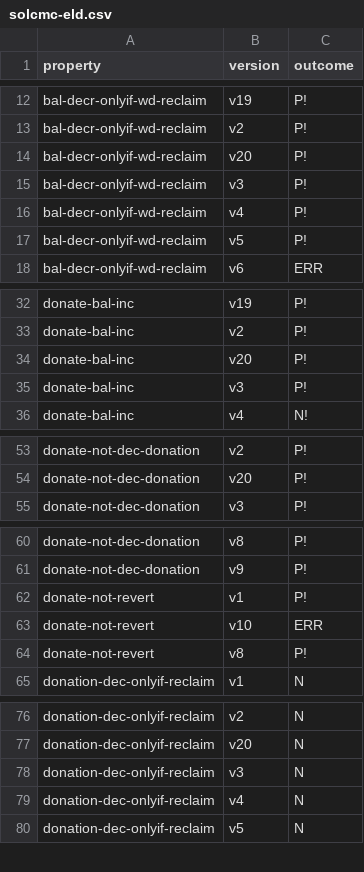
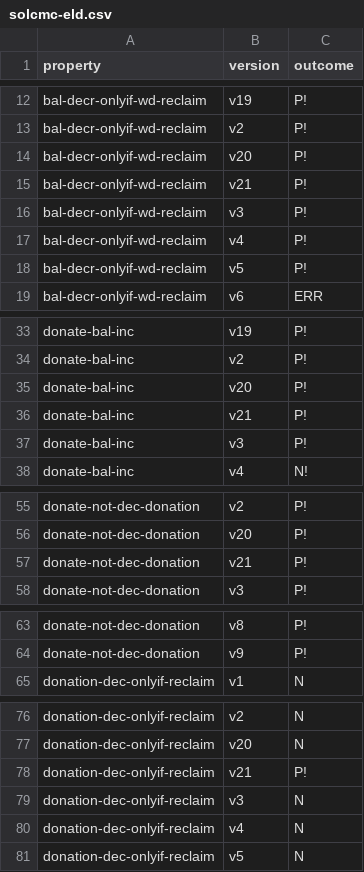
Before and after one commit to Eic17H/contracts-verification-benchmark, a CSV file: contracts/crowdfund/solcmc-eld.csv, drawn as a sheet; only a part is shown, gaps mark what is left out; the diff covers the shown part only.

```diff
--- a/contracts/crowdfund/solcmc-eld.csv
+++ b/contracts/crowdfund/solcmc-eld.csv
@@ -14,2 +14,3 @@ bal-decr-onlyif-wd-reclaim,v2,P!
 bal-decr-onlyif-wd-reclaim,v20,P!
+bal-decr-onlyif-wd-reclaim,v21,P!
 bal-decr-onlyif-wd-reclaim,v3,P!
@@ -34,2 +35,3 @@ donate-bal-inc,v2,P!
 donate-bal-inc,v20,P!
+donate-bal-inc,v21,P!
 donate-bal-inc,v3,P!
@@ -54,2 +56,3 @@ donate-not-dec-donation,v2,P!
 donate-not-dec-donation,v20,P!
+donate-not-dec-donation,v21,P!
 donate-not-dec-donation,v3,P!
@@ -61,5 +64,2 @@ donate-not-dec-donation,v8,P!
 donate-not-dec-donation,v9,P!
-donate-not-revert,v1,P!
-donate-not-revert,v10,ERR
-donate-not-revert,v8,P!
 donation-dec-onlyif-reclaim,v1,N
@@ -77,2 +77,3 @@ donation-dec-onlyif-reclaim,v2,N
 donation-dec-onlyif-reclaim,v20,N
+donation-dec-onlyif-reclaim,v21,P!
 donation-dec-onlyif-reclaim,v3,N
```
Also changed, not shown: 10 added rows elsewhere in this file, contracts/crowdfund/ground-truth.csv, contracts/crowdfund/solcmc-z3.csv, 1 other file.
